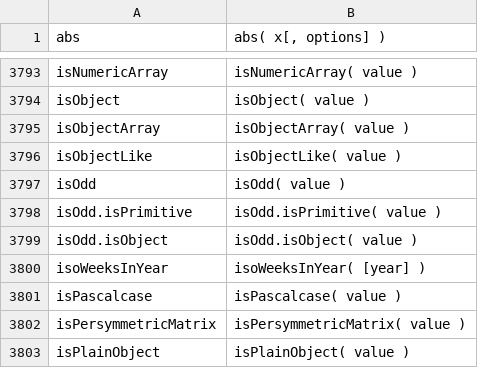
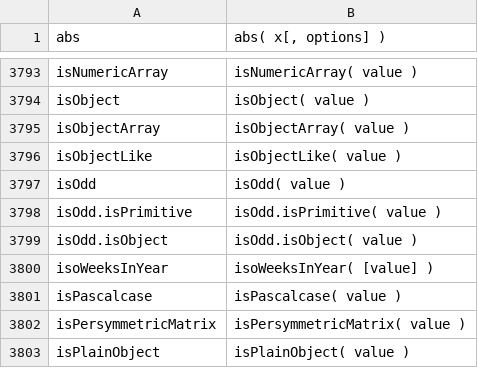
Before and after one commit to stdlib-js/repl, a CSV file: signature/data/data.csv, drawn as a sheet; only a part is shown, gaps mark what is left out.

```diff
--- a/signature/data/data.csv
+++ b/signature/data/data.csv
@@ -3799,3 +3799,3 @@ isOdd.isPrimitive,"isOdd.isPrimitive( value )"
 isOdd.isObject,"isOdd.isObject( value )"
-isoWeeksInYear,"isoWeeksInYear( [year] )"
+isoWeeksInYear,"isoWeeksInYear( [value] )"
 isPascalcase,"isPascalcase( value )"
```
Also changed, not shown: info/data/data.csv, typed-signature/data/data.csv, 5 other files.
